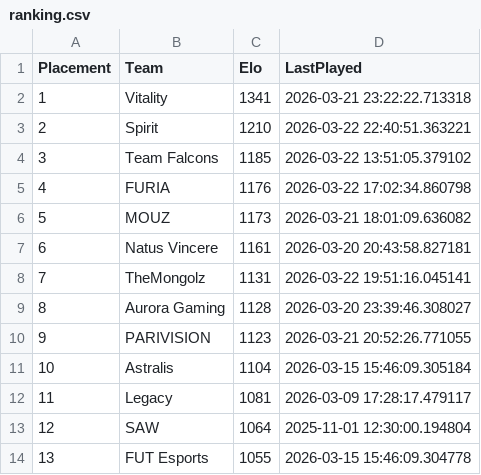
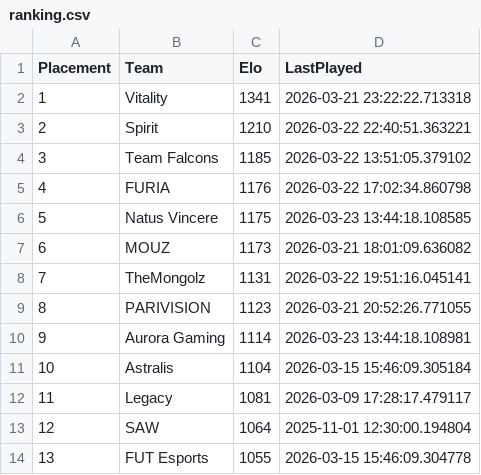
Before and after one commit to OnlinEGD/cs-ranking, a CSV file: ranking.csv, drawn as a sheet; only a part is shown.

```diff
--- a/ranking.csv
+++ b/ranking.csv
@@ -5,7 +5,7 @@ Placement,Team,Elo,LastPlayed
 4,FURIA,1176,2026-03-22 17:02:34.860798
-5,MOUZ,1173,2026-03-21 18:01:09.636082
-6,Natus Vincere,1161,2026-03-20 20:43:58.827181
+5,Natus Vincere,1175,2026-03-23 13:44:18.108585
+6,MOUZ,1173,2026-03-21 18:01:09.636082
 7,TheMongolz,1131,2026-03-22 19:51:16.045141
-8,Aurora Gaming,1128,2026-03-20 23:39:46.308027
-9,PARIVISION,1123,2026-03-21 20:52:26.771055
+8,PARIVISION,1123,2026-03-21 20:52:26.771055
+9,Aurora Gaming,1114,2026-03-23 13:44:18.108981
 10,Astralis,1104,2026-03-15 15:46:09.305184
```
Also changed, not shown: processed_matches.csv.
